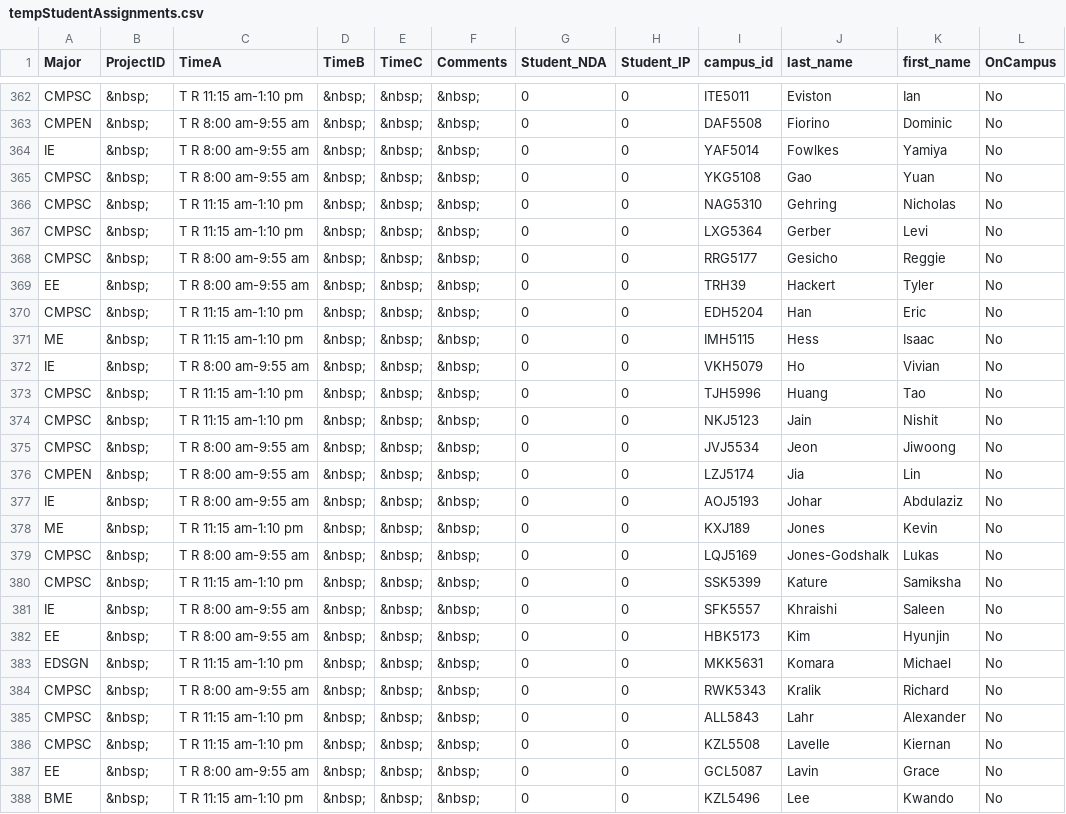
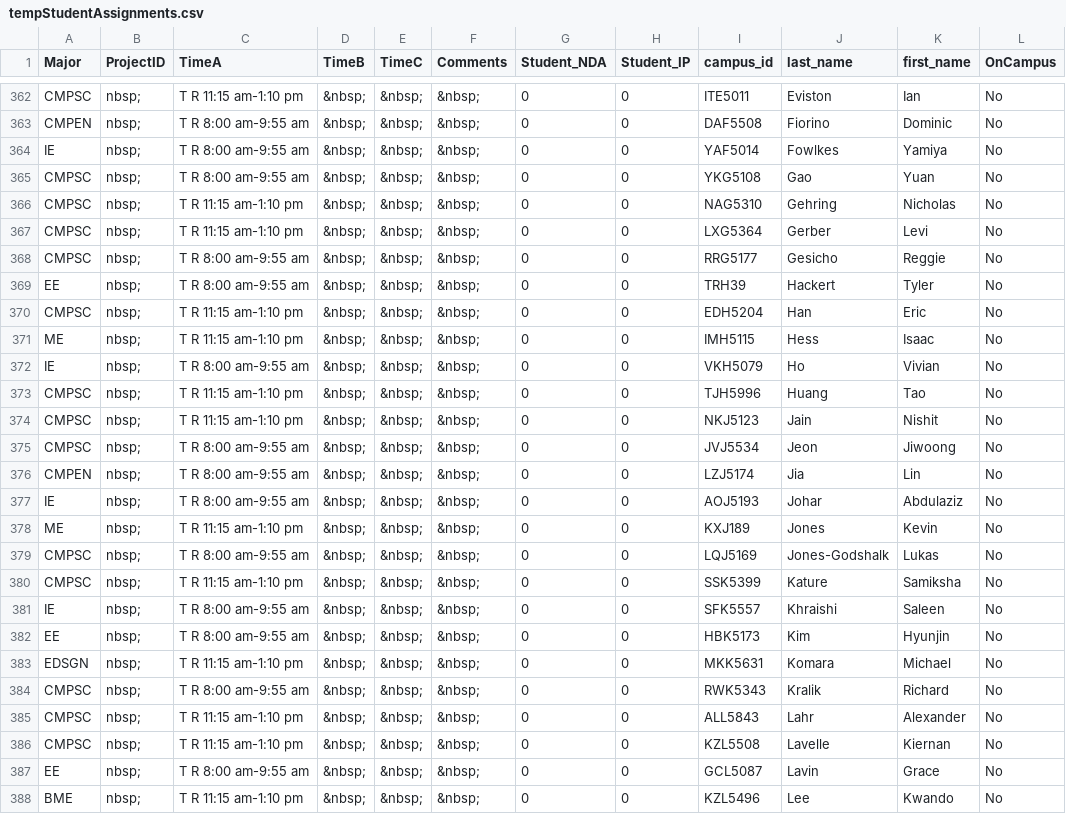
Before and after one commit to wfegley4/CMPSC483, a CSV file: backend/tempStudentAssignments.csv, drawn as a sheet; only a part is shown, gaps mark what is left out; the diff covers the shown part only; the diff names each change by its address in the sheet, - before the commit and + after, or states it on an @@ line.

```diff
--- a/backend/tempStudentAssignments.csv
+++ b/backend/tempStudentAssignments.csv
-B362:B388 (ProjectID): &nbsp;
+B362:B388 (ProjectID): nbsp;
```
Also changed, not shown: 103 edited cells elsewhere in this file, backend/Students Without Prefs.csv, 1 other file.
